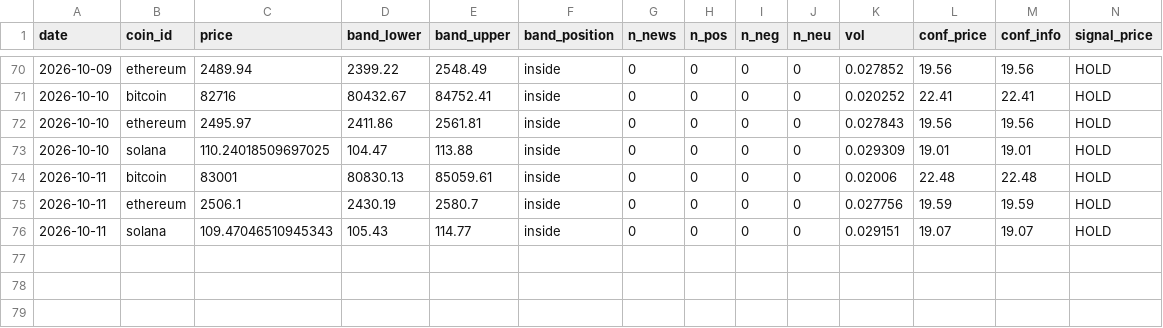
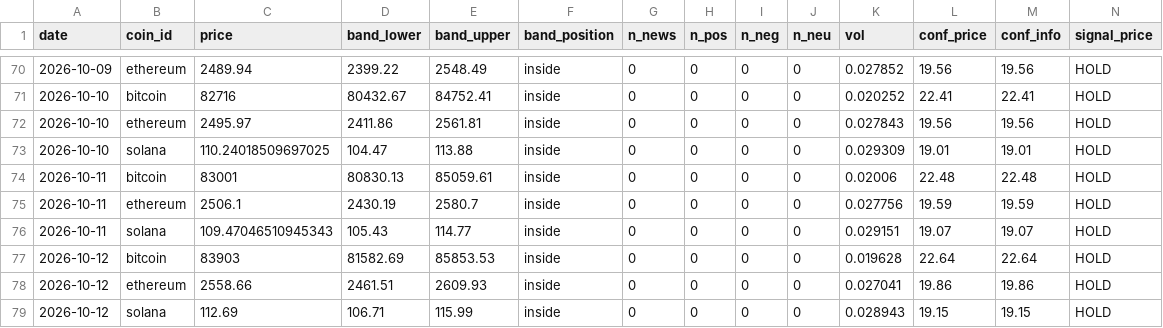
Before and after one commit to mwei023/cryptosentiment-part2, a CSV file: cryptosentiment/backend/paper_journal.csv, drawn as a sheet; only a part is shown, gaps mark what is left out; rows hold the shown columns only; the diff names each change by its address in the sheet, - before the commit and + after, or states it on an @@ line.

```diff
--- a/cryptosentiment/backend/paper_journal.csv
+++ b/cryptosentiment/backend/paper_journal.csv
+row 77: 2026-10-12 | bitcoin | 83903 | 81582.69 | 85853.53 | inside | 0 | 0 | 0 | 0 | 0.019628 | 22.64 | 22.64 | HOLD
+row 78: 2026-10-12 | ethereum | 2558.66 | 2461.51 | 2609.93 | inside | 0 | 0 | 0 | 0 | 0.027041 | 19.86 | 19.86 | HOLD
+row 79: 2026-10-12 | solana | 112.69 | 106.71 | 115.99 | inside | 0 | 0 | 0 | 0 | 0.028943 | 19.15 | 19.15 | HOLD
```
Also changed, not shown: 1 other file.
